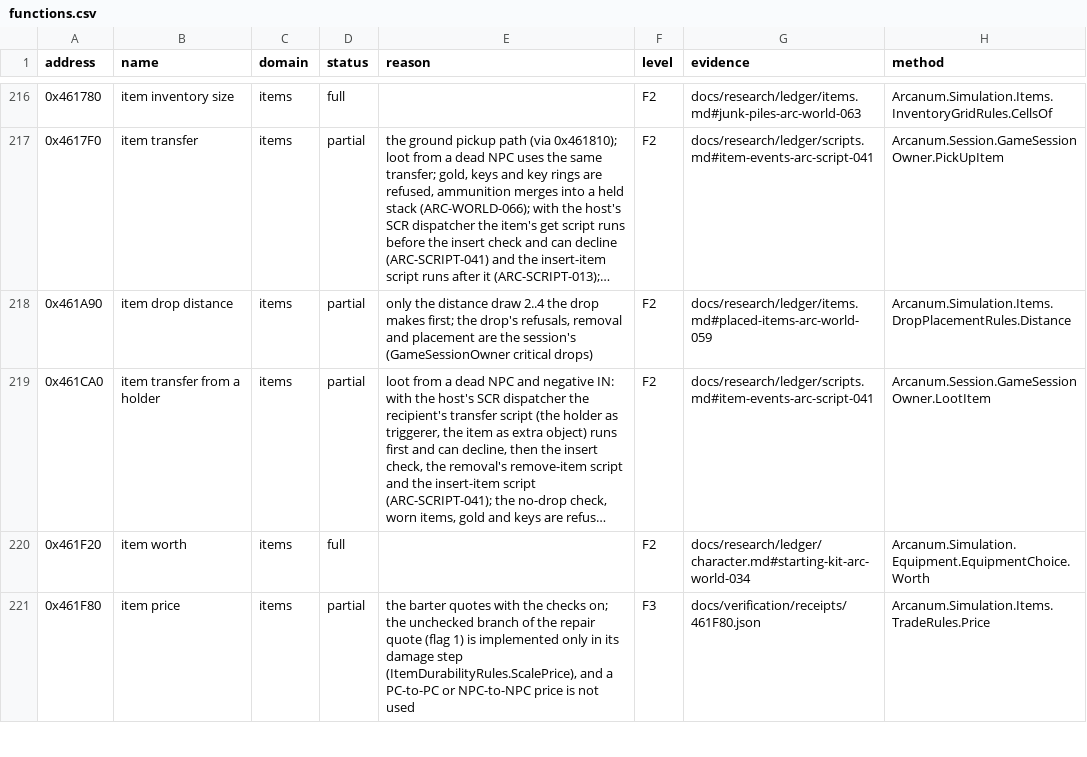
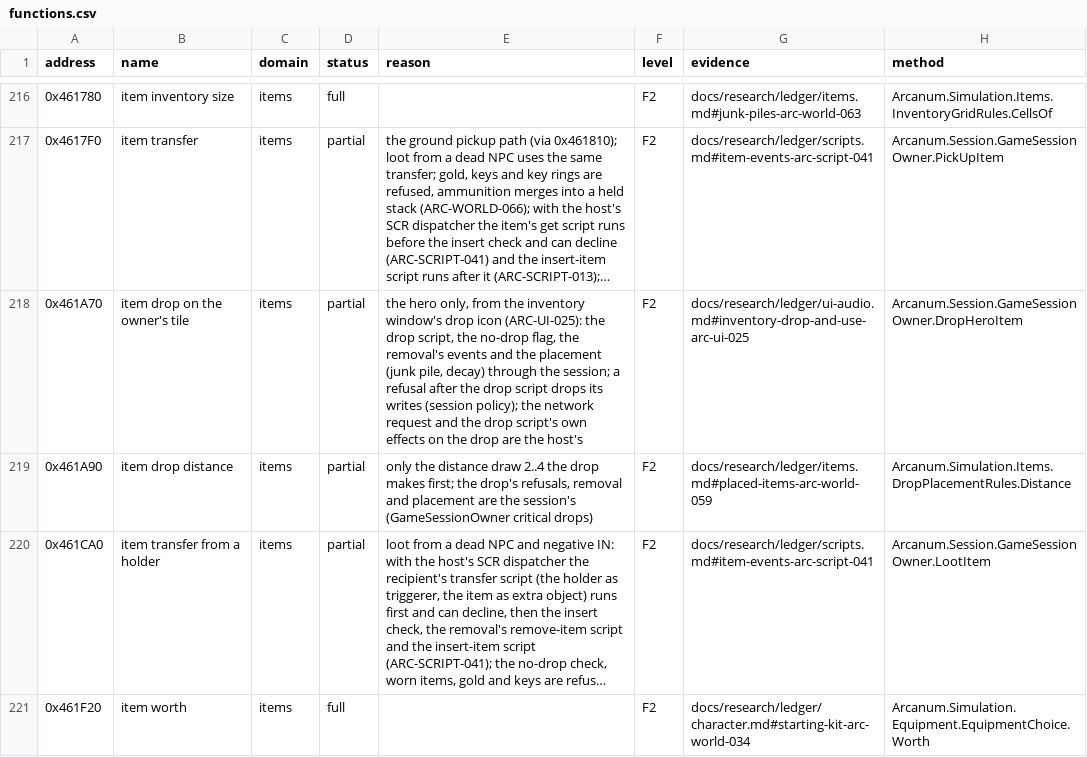
Before and after one commit to Simarglok/arcanum-steamwoven, a CSV file: docs/verification/functions.csv, drawn as a sheet; only a part is shown, gaps mark what is left out; the shorter side is filled out with more unchanged rows; long unchanged cells end in …; the diff names each change by its address in the sheet, - before the commit and + after, or states it on an @@ line.

```diff
--- a/docs/verification/functions.csv
+++ b/docs/verification/functions.csv
+row 218: 0x461A70 | item drop on the owner's tile | items | partial | the hero only, from the inventory window's drop icon (ARC-UI-025): the drop script, the no-drop flag, the removal's events and the placement (junk pile, decay) through the session; a refusal after the drop script drops its writes (session policy); the network request and the drop script's own effects on the drop are the host's | F2 | docs/research/ledger/ui-audio.md#inventory-drop-and-use-arc-ui-025 | Arcanum.Session.GameSessionOwner.DropHeroItem
```
Also changed, not shown: 26 other files.
